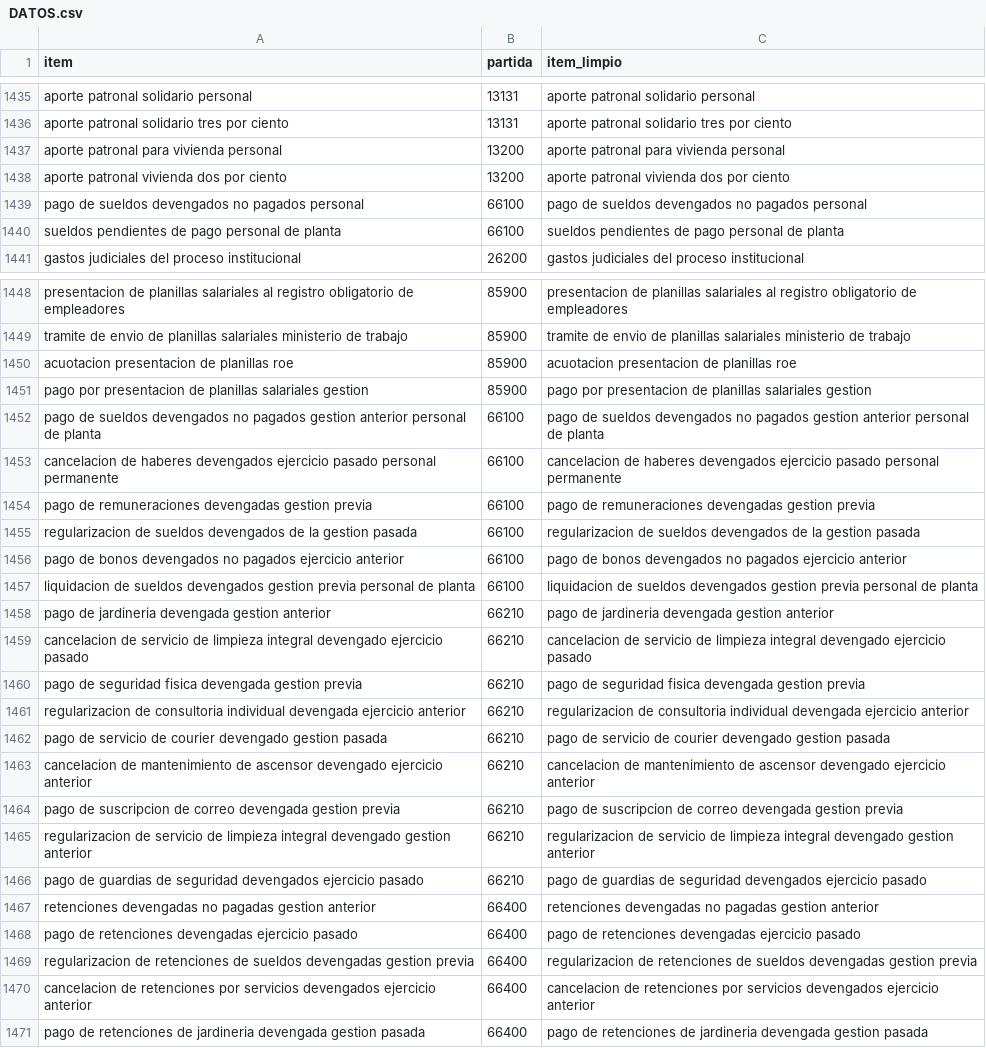
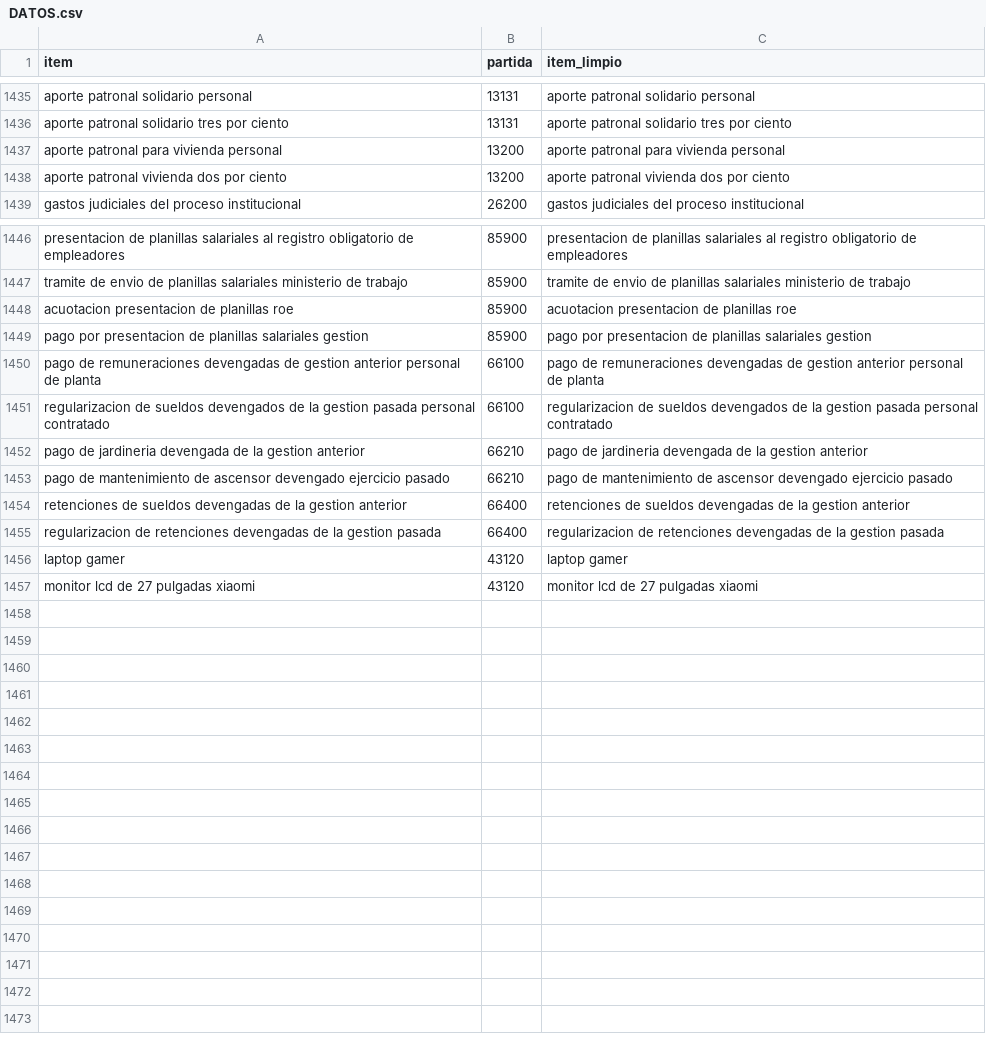
Before and after one commit to alearando-ucb/modulo18_proyecto_final, a CSV file: data/clean/DATOS.csv, drawn as a sheet; only a part is shown, gaps mark what is left out.

Commit message:
feat: sSe corrigieron datos sinteticos y datos oov conflictivos

```diff
--- a/data/clean/DATOS.csv
+++ b/data/clean/DATOS.csv
@@ -1456,4 +1456,2 @@ aporte patronal para vivienda personal;13200;aporte patronal para vivienda perso
 aporte patronal vivienda dos por ciento;13200;aporte patronal vivienda dos por ciento
-pago de sueldos devengados no pagados personal;66100;pago de sueldos devengados no pagados personal
-sueldos pendientes de pago personal de planta;66100;sueldos pendientes de pago personal de planta
 gastos judiciales del proceso institucional;26200;gastos judiciales del proceso institucional
@@ -1469,21 +1467,9 @@ acuotacion presentacion de planillas roe;85900;acuotacion presentacion de planil
 pago por presentacion de planillas salariales gestion;85900;pago por presentacion de planillas salariales gestion
-pago de sueldos devengados no pagados gestion anterior personal de planta;66100;pago de sueldos devengados no pagados gestion anterior personal de planta
-cancelacion de haberes devengados ejercicio pasado personal permanente;66100;cancelacion de haberes devengados ejercicio pasado personal permanente
-pago de remuneraciones devengadas gestion previa;66100;pago de remuneraciones devengadas gestion previa
-regularizacion de sueldos devengados de la gestion pasada;66100;regularizacion de sueldos devengados de la gestion pasada
-pago de bonos devengados no pagados ejercicio anterior;66100;pago de bonos devengados no pagados ejercicio anterior
-liquidacion de sueldos devengados gestion previa personal de planta;66100;liquidacion de sueldos devengados gestion previa personal de planta
-pago de jardineria devengada gestion anterior;66210;pago de jardineria devengada gestion anterior
-cancelacion de servicio de limpieza integral devengado ejercicio pasado;66210;cancelacion de servicio de limpieza integral devengado ejercicio pasado
-pago de seguridad fisica devengada gestion previa;66210;pago de seguridad fisica devengada gestion previa
-regularizacion de consultoria individual devengada ejercicio anterior;66210;regularizacion de consultoria individual devengada ejercicio anterior
-pago de servicio de courier devengado gestion pasada;66210;pago de servicio de courier devengado gestion pasada
-cancelacion de mantenimiento de ascensor devengado ejercicio anterior;66210;cancelacion de mantenimiento de ascensor devengado ejercicio anterior
-pago de suscripcion de correo devengada gestion previa;66210;pago de suscripcion de correo devengada gestion previa
-regularizacion de servicio de limpieza integral devengado gestion anterior;66210;regularizacion de servicio de limpieza integral devengado gestion anterior
-pago de guardias de seguridad devengados ejercicio pasado;66210;pago de guardias de seguridad devengados ejercicio pasado
-retenciones devengadas no pagadas gestion anterior;66400;retenciones devengadas no pagadas gestion anterior
-pago de retenciones devengadas ejercicio pasado;66400;pago de retenciones devengadas ejercicio pasado
-regularizacion de retenciones de sueldos devengadas gestion previa;66400;regularizacion de retenciones de sueldos devengadas gestion previa
-cancelacion de retenciones por servicios devengados ejercicio anterior;66400;cancelacion de retenciones por servicios devengados ejercicio anterior
-pago de retenciones de jardineria devengada gestion pasada;66400;pago de retenciones de jardineria devengada gestion pasada
+pago de remuneraciones devengadas de gestion anterior personal de planta;66100;pago de remuneraciones devengadas de gestion anterior personal de planta
+regularizacion de sueldos devengados de la gestion pasada personal contratado;66100;regularizacion de sueldos devengados de la gestion pasada personal contratado
+pago de jardineria devengada de la gestion anterior;66210;pago de jardineria devengada de la gestion anterior
+pago de mantenimiento de ascensor devengado ejercicio pasado;66210;pago de mantenimiento de ascensor devengado ejercicio pasado
+retenciones de sueldos devengadas de la gestion anterior;66400;retenciones de sueldos devengadas de la gestion anterior
+regularizacion de retenciones devengadas de la gestion pasada;66400;regularizacion de retenciones devengadas de la gestion pasada
+laptop gamer;43120;laptop gamer
+monitor lcd de 27 pulgadas xiaomi;43120;monitor lcd de 27 pulgadas xiaomi
```
Also changed, not shown: data/oov/DATOS OOV.csv, data/raw/DATOS SINTETICOS.csv, 1 other file.
